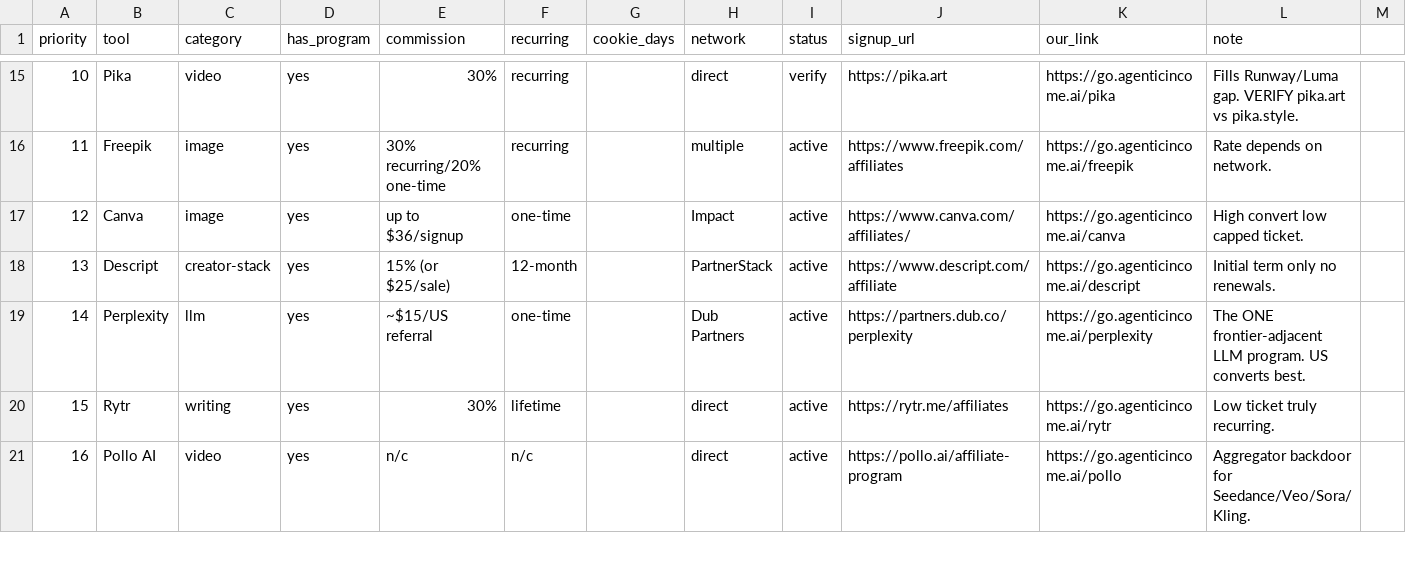
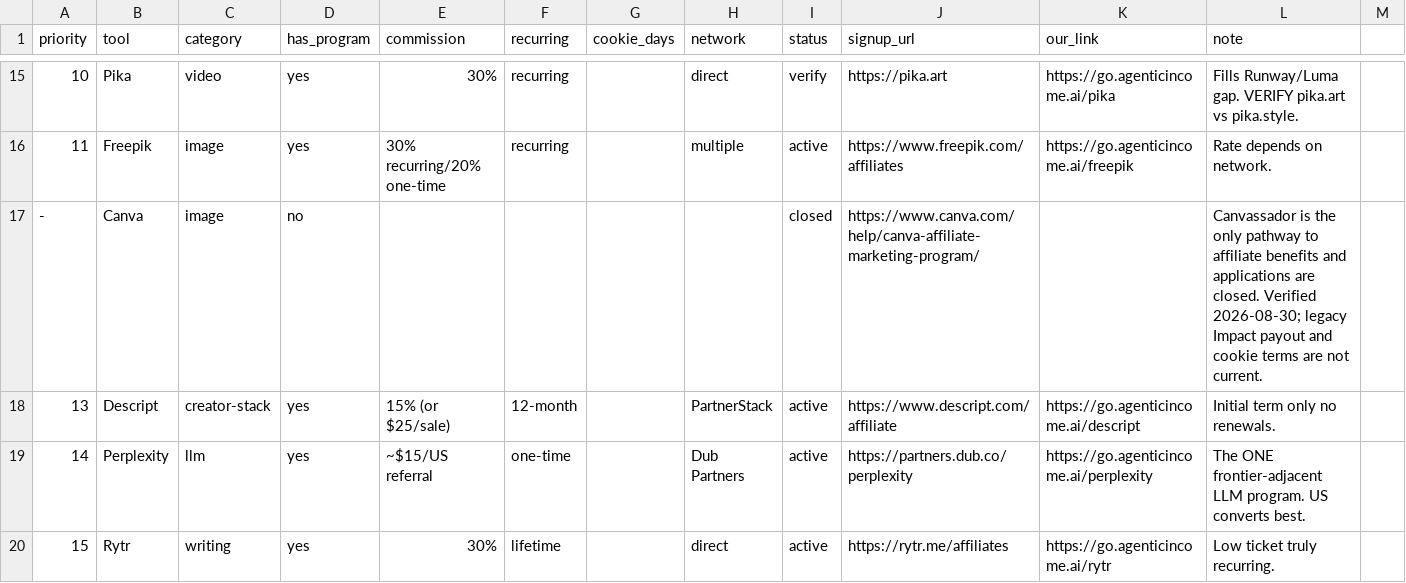
Before and after one commit to frankxai/frankx.ai-vercel-website, a CSV file: data/affiliate/programs.csv, drawn as a sheet; only a part is shown, gaps mark what is left out; the shorter side is filled out with more unchanged rows.

Commit message:
feat(canva): launch governed founder growth system

```diff
--- a/data/affiliate/programs.csv
+++ b/data/affiliate/programs.csv
@@ -16,3 +16,3 @@ priority,tool,category,has_program,commission,recurring,cookie_days,network,stat
 11,Freepik,image,yes,30% recurring/20% one-time,recurring,,multiple,active,https://www.freepik.com/affiliates,https://go.agenticincome.ai/freepik,Rate depends on network.
-12,Canva,image,yes,up to $36/signup,one-time,,Impact,active,https://www.canva.com/affiliates/,https://go.agenticincome.ai/canva,High convert low capped ticket.
+-,Canva,image,no,,,,,closed,https://www.canva.com/help/canva-affiliate-marketing-program/,,Canvassador is the only pathway to affiliate benefits and applications are closed. Verified 2026-08-30; legacy Impact payout and cookie terms are not current.
 13,Descript,creator-stack,yes,15% (or $25/sale),12-month,,PartnerStack,active,https://www.descript.com/affiliate,https://go.agenticincome.ai/descript,Initial term only no renewals.
```
Also changed, not shown: 37 other files.
